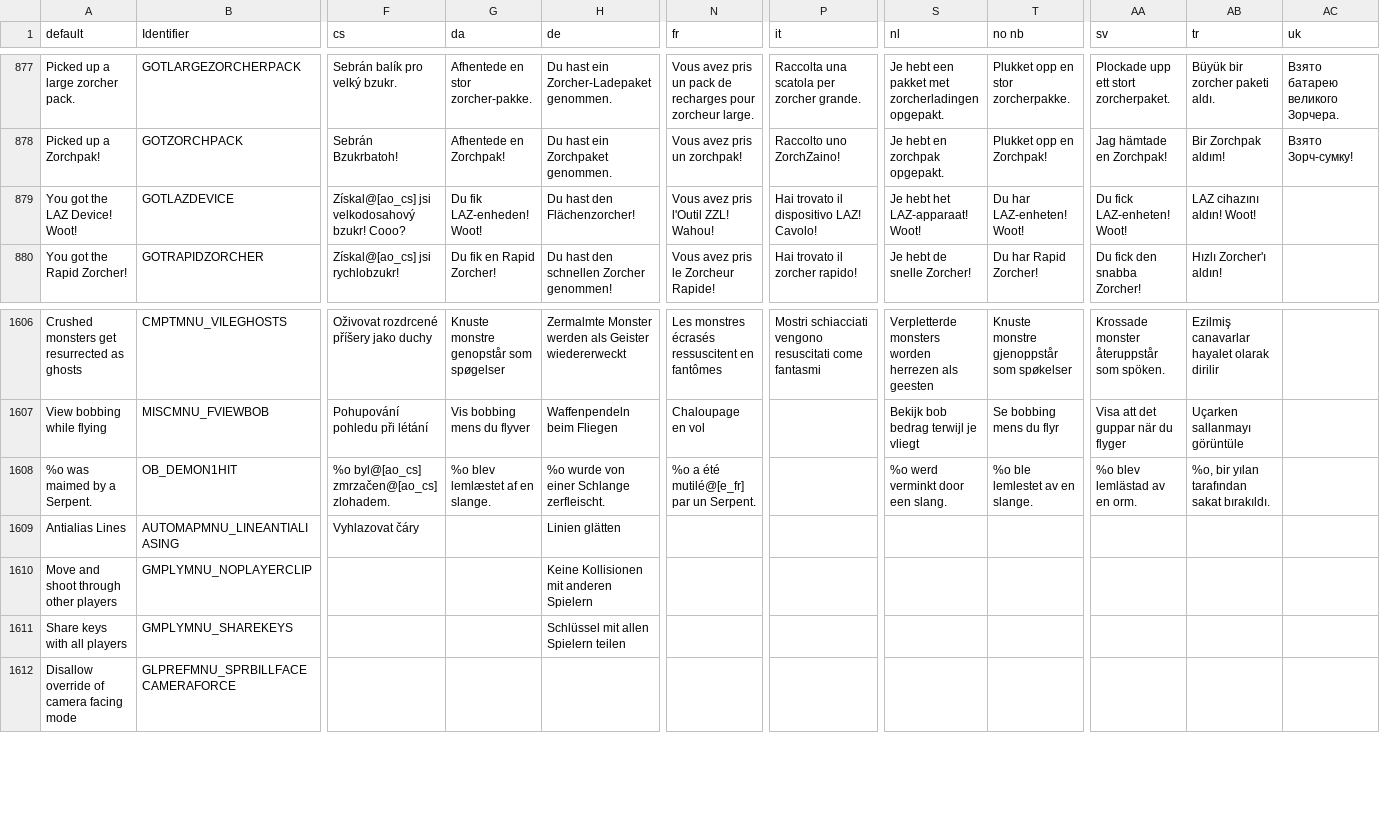
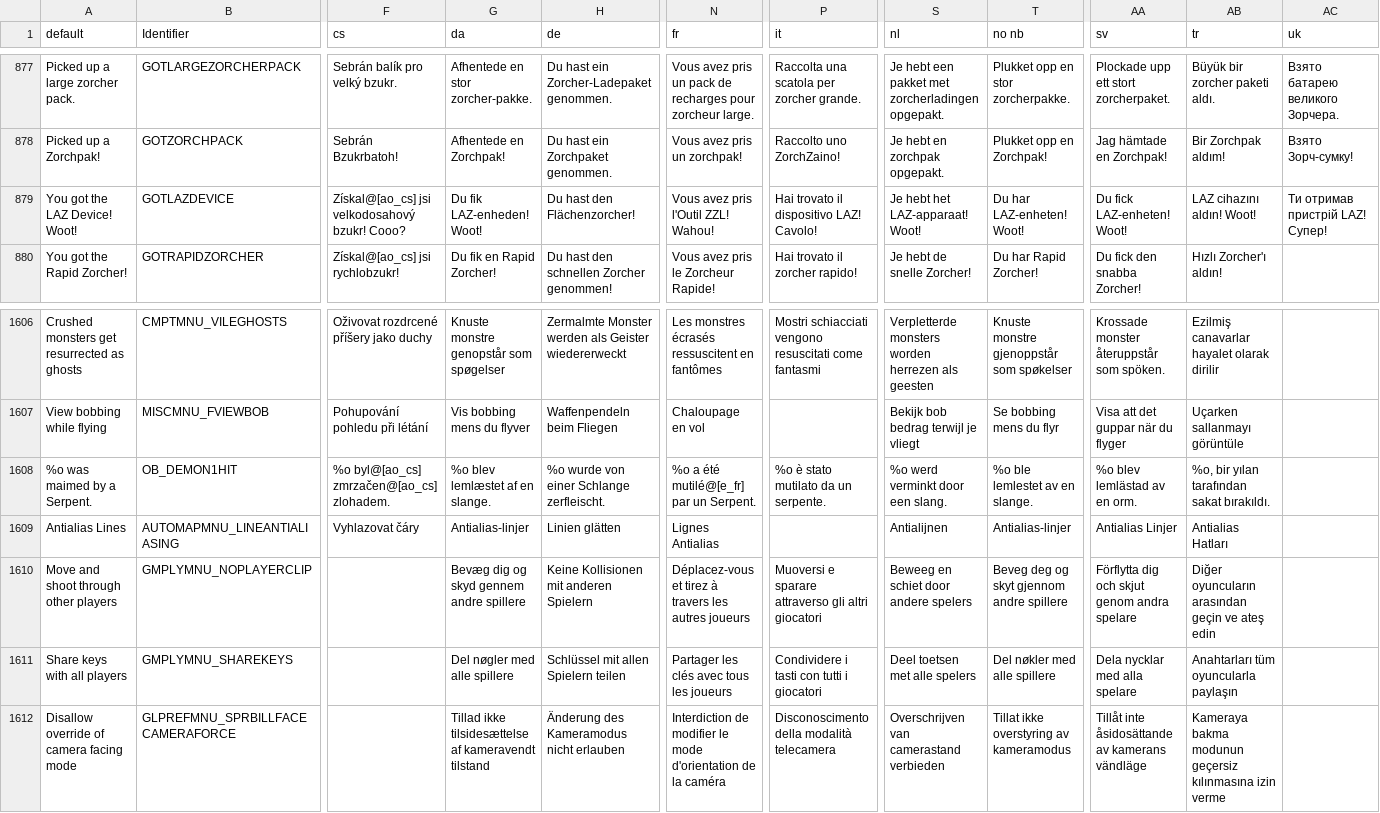
Before and after one commit to ZDoom/gzdoom, a CSV file: wadsrc/static/language.csv, drawn as a sheet; only a part is shown, gaps mark what is left out; the diff covers the shown part only; the diff names each change by its address in the sheet, - before the commit and + after, or states it on an @@ line.

```diff
--- a/wadsrc/static/language.csv
+++ b/wadsrc/static/language.csv
-AC879 (uk): (empty)
+AC879 (uk): Ти отримав пристрій LAZ! Супер!
-P1608 (it): (empty)
+P1608 (it): %o è stato mutilato da un serpente.
-G1609 (da): (empty)
+G1609 (da): Antialias-linjer
-N1609 (fr): (empty)
+N1609 (fr): Lignes Antialias
-S1609 (nl): (empty)
+S1609 (nl): Antialijnen
-T1609 (no nb): (empty)
+T1609 (no nb): Antialias-linjer
-AA1609 (sv): (empty)
+AA1609 (sv): Antialias Linjer
-AB1609 (tr): (empty)
+AB1609 (tr): Antialias Hatları
-G1610 (da): (empty)
+G1610 (da): Bevæg dig og skyd gennem andre spillere
-N1610 (fr): (empty)
+N1610 (fr): Déplacez-vous et tirez à travers les autres joueurs
-P1610 (it): (empty)
+P1610 (it): Muoversi e sparare attraverso gli altri giocatori
-S1610 (nl): (empty)
+S1610 (nl): Beweeg en schiet door andere spelers
-T1610 (no nb): (empty)
+T1610 (no nb): Beveg deg og skyt gjennom andre spillere
-AA1610 (sv): (empty)
+AA1610 (sv): Förflytta dig och skjut genom andra spelare
-AB1610 (tr): (empty)
+AB1610 (tr): Diğer oyuncuların arasından geçin ve ateş edin
-G1611 (da): (empty)
+G1611 (da): Del nøgler med alle spillere
-N1611 (fr): (empty)
+N1611 (fr): Partager les clés avec tous les joueurs
-P1611 (it): (empty)
+P1611 (it): Condividere i tasti con tutti i giocatori
-S1611 (nl): (empty)
+S1611 (nl): Deel toetsen met alle spelers
-T1611 (no nb): (empty)
+T1611 (no nb): Del nøkler med alle spillere
-AA1611 (sv): (empty)
+AA1611 (sv): Dela nycklar med alla spelare
-AB1611 (tr): (empty)
+AB1611 (tr): Anahtarları tüm oyuncularla paylaşın
-G1612 (da): (empty)
+G1612 (da): Tillad ikke tilsidesættelse af kameravendt tilstand
-H1612 (de): (empty)
+H1612 (de): Änderung des Kameramodus nicht erlauben
-N1612 (fr): (empty)
+N1612 (fr): Interdiction de modifier le mode d'orientation de la caméra
-P1612 (it): (empty)
+P1612 (it): Disconoscimento della modalità telecamera
-S1612 (nl): (empty)
+S1612 (nl): Overschrijven van camerastand verbieden
-T1612 (no nb): (empty)
+T1612 (no nb): Tillat ikke overstyring av kameramodus
-AA1612 (sv): (empty)
+AA1612 (sv): Tillåt inte åsidosättande av kamerans vändläge
-AB1612 (tr): (empty)
+AB1612 (tr): Kameraya bakma modunun geçersiz kılınmasına izin verme
```
Also changed, not shown: 2 added rows and 8 edited cells elsewhere in this file, 2 other files.
